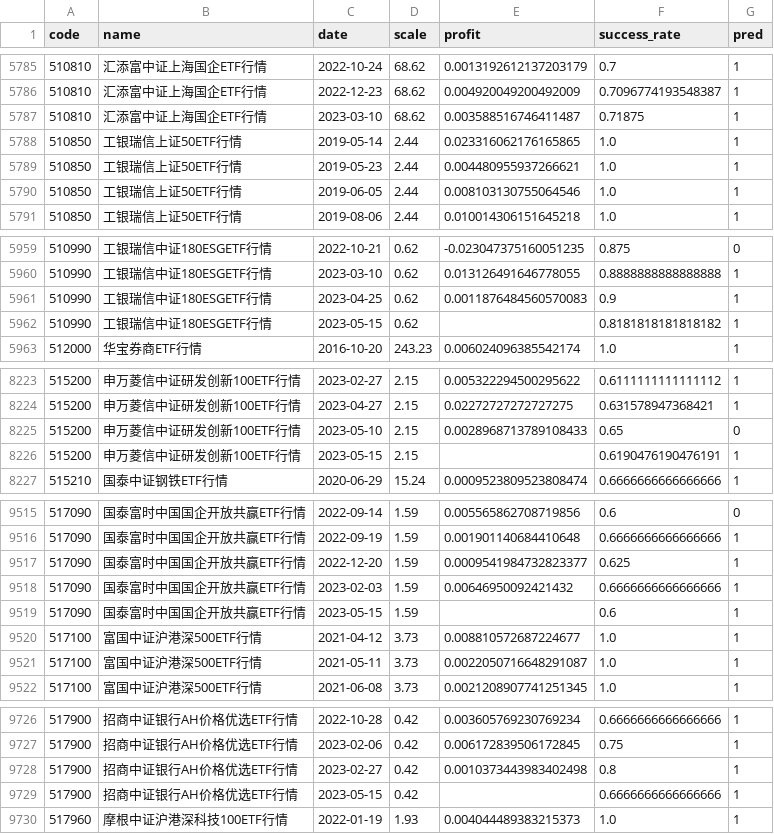
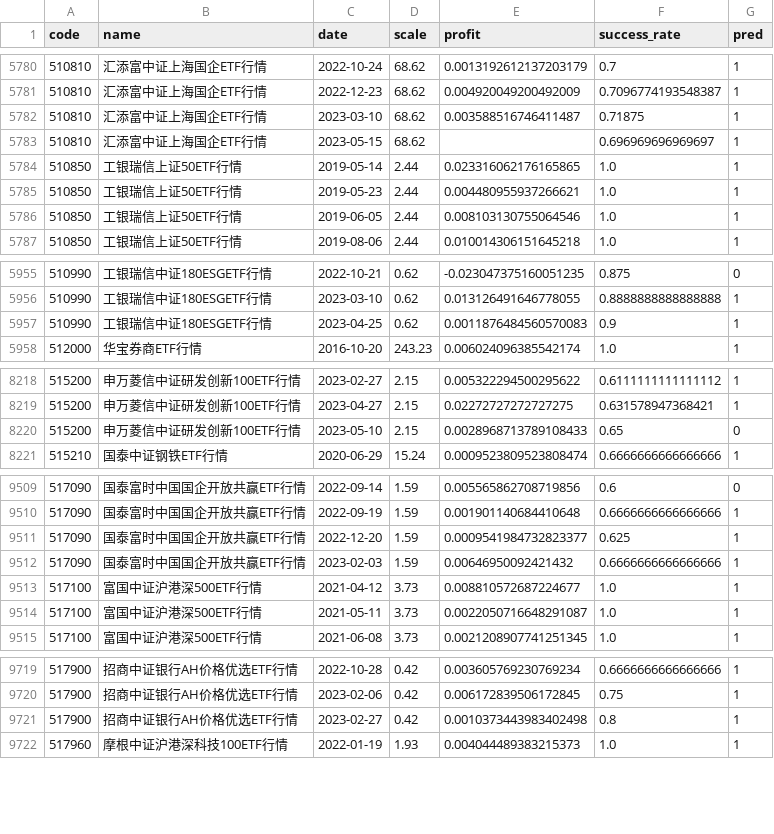
Before and after one commit to zuoxiaolei/qtrade2, a CSV file: data/ads/history_data.csv, drawn as a sheet; only a part is shown, gaps mark what is left out; removed rows and columns are numbered as before the commit, all else as after; the diff covers the shown part only; the diff names each change by its address in the sheet, - before the commit and + after, or states it on an @@ line.

```diff
--- a/data/ads/history_data.csv
+++ b/data/ads/history_data.csv
+row 5783: 510810 | 汇添富中证上海国企ETF行情 | 2023-05-15 | 68.62 |  | 0.696969696969697 | 1
-row 5962: 510990 | 工银瑞信中证180ESGETF行情 | 2023-05-15 | 0.62 |  | 0.8181818181818182 | 1
-row 8226: 515200 | 申万菱信中证研发创新100ETF行情 | 2023-05-15 | 2.15 |  | 0.6190476190476191 | 1
-row 9519: 517090 | 国泰富时中国国企开放共赢ETF行情 | 2023-05-15 | 1.59 |  | 0.6 | 1
-row 9729: 517900 | 招商中证银行AH价格优选ETF行情 | 2023-05-15 | 0.42 |  | 0.6666666666666666 | 1
```
Also changed, not shown: 6 removed rows and 30 edited cells elsewhere in this file, 1 other file.
